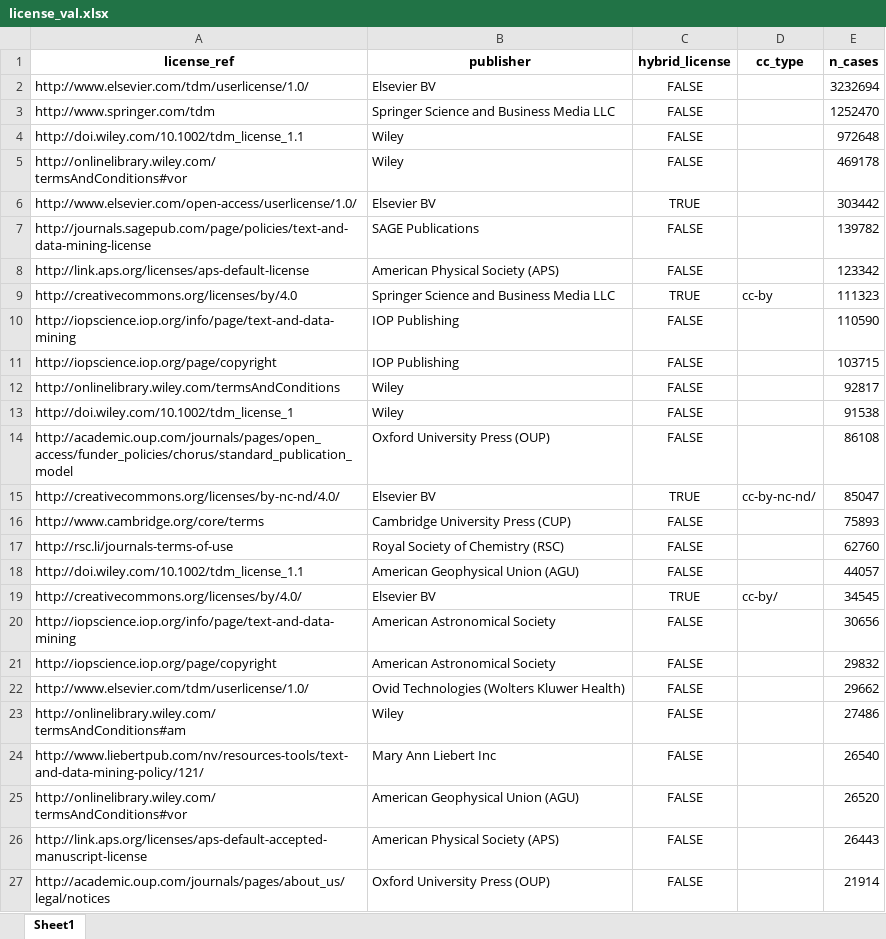
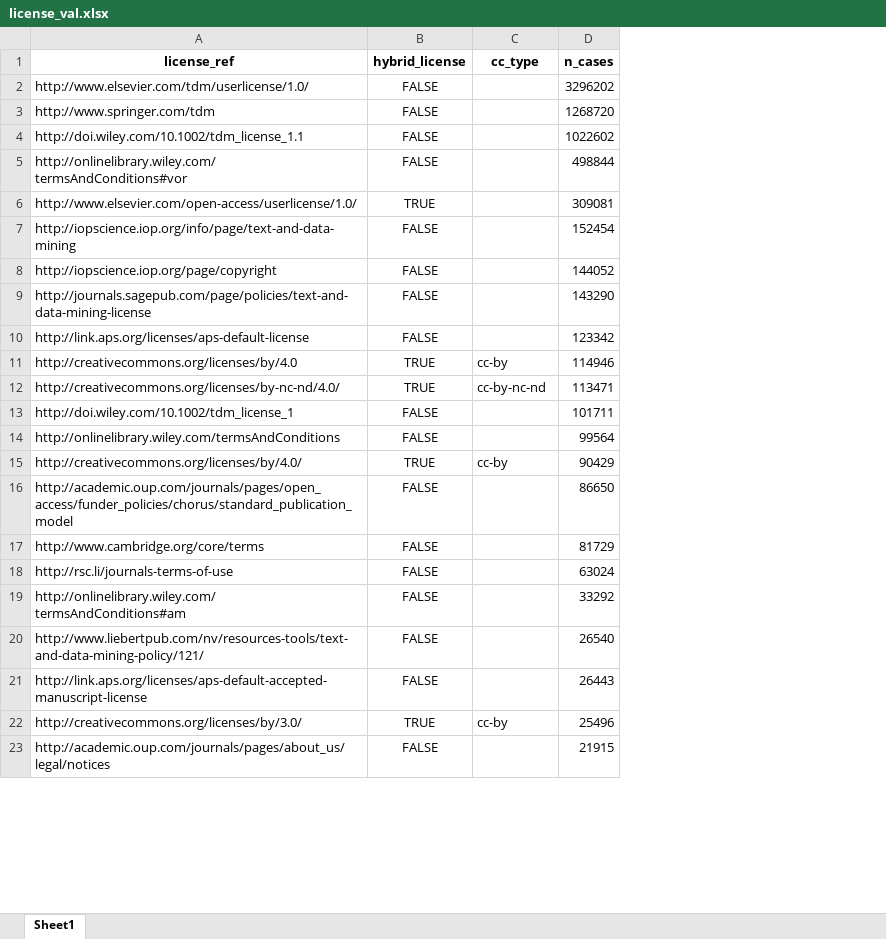
Before and after one commit to subugoe/hoad, an Excel workbook: inst/extdata/license_val.xlsx, sheet Sheet1, drawn as a sheet; only a part is shown; values as stored, in another font and other column widths than the file's, no borders; removed rows and columns are numbered as before the commit, all else as after; the diff covers the shown part only; the diff names each change by its address in the sheet, - before the commit and + after, or states it on an @@ line.

Commit message:
no publisher specific analysis #236

```diff
--- a/inst/extdata/license_val.xlsx (sheet Sheet1)
+++ b/inst/extdata/license_val.xlsx (sheet Sheet1)
-column B (publisher), rows 2-9: Elsevier BV | Springer Science and Business Media LLC | Wiley | Wiley | Elsevier BV | SAGE Publications | American Physical Society (APS) | Springer Science and Business Media LLC; rows 13-14: Wiley | Oxford University Press (OUP); rows 16-17: Cambridge University Press (CUP) | Royal Society of Chemistry (RSC); rows 23-24: Wiley | Mary Ann Liebert Inc; rows 26-27: American Physical Society (APS) | Oxford University Press (OUP)
-D2 (n_cases): 3232694
+D2 (n_cases): 3296202
-D3 (n_cases): 1252470
+D3 (n_cases): 1268720
-D4 (n_cases): 972648
+D4 (n_cases): 1022602
-D5 (n_cases): 469178
+D5 (n_cases): 498844
-D6 (n_cases): 303442
+D6 (n_cases): 309081
+row 7: http://iopscience.iop.org/info/page/text-and-data-mining | FALSE |  | 152454
+row 8: http://iopscience.iop.org/page/copyright | FALSE |  | 144052
-D9 (n_cases): 139782
+D9 (n_cases): 143290
-D11 (n_cases): 111323
+D11 (n_cases): 114946
-row 10: http://iopscience.iop.org/info/page/text-and-data-mining | IOP Publishing | FALSE |  | 110590
-row 11: http://iopscience.iop.org/page/copyright | IOP Publishing | FALSE |  | 103715
-row 12: http://onlinelibrary.wiley.com/termsAndConditions | Wiley | FALSE |  | 92817
+row 12: http://creativecommons.org/licenses/by-nc-nd/4.0/ | TRUE | cc-by-nc-nd | 113471
-D13 (n_cases): 91538
+D13 (n_cases): 101711
+row 14: http://onlinelibrary.wiley.com/termsAndConditions | FALSE |  | 99564
+row 15: http://creativecommons.org/licenses/by/4.0/ | TRUE | cc-by | 90429
-D16 (n_cases): 86108
+D16 (n_cases): 86650
-row 15: http://creativecommons.org/licenses/by-nc-nd/4.0/ | Elsevier BV | TRUE | cc-by-nc-nd/ | 85047
-D17 (n_cases): 75893
+D17 (n_cases): 81729
-D18 (n_cases): 62760
+D18 (n_cases): 63024
-row 18: http://doi.wiley.com/10.1002/tdm_license_1.1 | American Geophysical Union (AGU) | FALSE |  | 44057
-row 19: http://creativecommons.org/licenses/by/4.0/ | Elsevier BV | TRUE | cc-by/ | 34545
-row 20: http://iopscience.iop.org/info/page/text-and-data-mining | American Astronomical Society | FALSE |  | 30656
-row 21: http://iopscience.iop.org/page/copyright | American Astronomical Society | FALSE |  | 29832
-row 22: http://www.elsevier.com/tdm/userlicense/1.0/ | Ovid Technologies (Wolters Kluwer Health) | FALSE |  | 29662
-D19 (n_cases): 27486
+D19 (n_cases): 33292
-row 25: http://onlinelibrary.wiley.com/termsAndConditions#vor | American Geophysical Union (AGU) | FALSE |  | 26520
+row 22: http://creativecommons.org/licenses/by/3.0/ | TRUE | cc-by | 25496
-D23 (n_cases): 21914
+D23 (n_cases): 21915
```
Also changed, not shown: 8 added rows, 337 removed rows and 77 edited cells elsewhere in this sheet, 1 other file.
